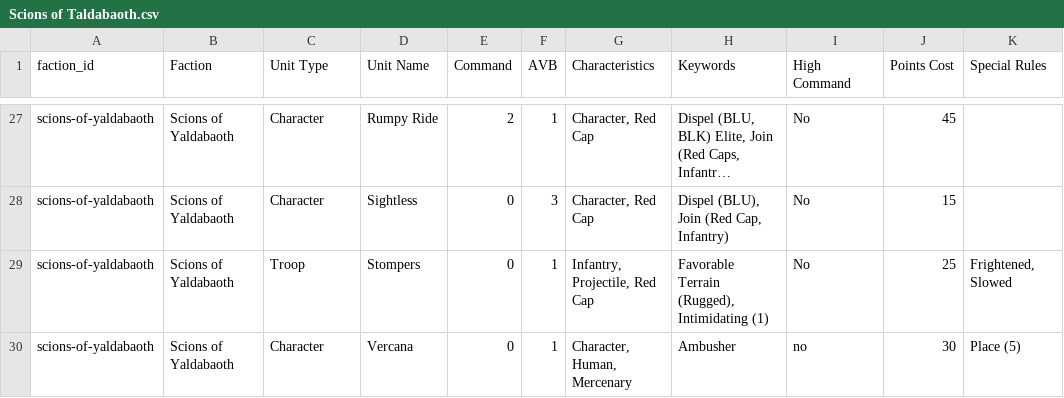
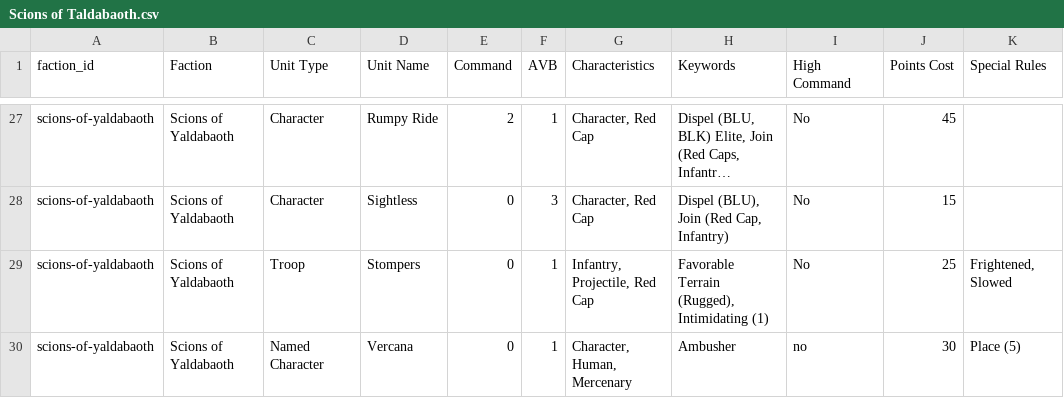
Before and after one commit to Guts-Studios/warcrow-army-builder, a CSV file: data/reference-csv/units/Scions of Taldabaoth.csv, drawn as a sheet; only a part is shown, gaps mark what is left out; long unchanged cells end in …; the diff names each change by its address in the sheet, - before the commit and + after, or states it on an @@ line.

Commit message:
Updated data types

```diff
--- a/data/reference-csv/units/Scions of Taldabaoth.csv
+++ b/data/reference-csv/units/Scions of Taldabaoth.csv
-C30 (Unit Type): Character
+C30 (Unit Type): Named Character
```
Also changed, not shown: data/reference-csv/units/Hegemony of Embersig.csv, data/reference-csv/units/Northern Tribes.csv, 1 other file.
